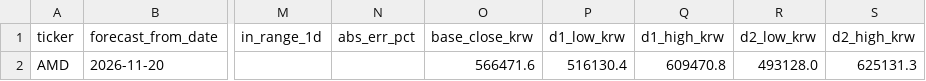
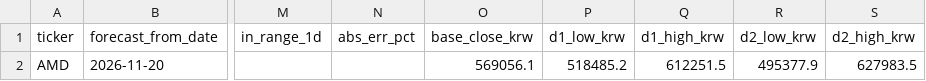
Before and after one commit to KIMMINSEO06/stock-range-tracker, a CSV file: stock_range_logs/AMD_range_log.csv, drawn as a sheet; only a part is shown, gaps mark what is left out; the diff names each change by its address in the sheet, - before the commit and + after, or states it on an @@ line.

```diff
--- a/stock_range_logs/AMD_range_log.csv
+++ b/stock_range_logs/AMD_range_log.csv
-O2 (base_close_krw): 566471.6
+O2 (base_close_krw): 569056.1
-P2 (d1_low_krw): 516130.4
+P2 (d1_low_krw): 518485.2
-Q2 (d1_high_krw): 609470.8
+Q2 (d1_high_krw): 612251.5
-R2 (d2_low_krw): 493128.0
+R2 (d2_low_krw): 495377.9
-S2 (d2_high_krw): 625131.3
+S2 (d2_high_krw): 627983.5
```
Also changed, not shown: stock_range_logs/AAPL_range_log.csv, stock_range_logs/AMZN_range_log.csv, 10 other files.
